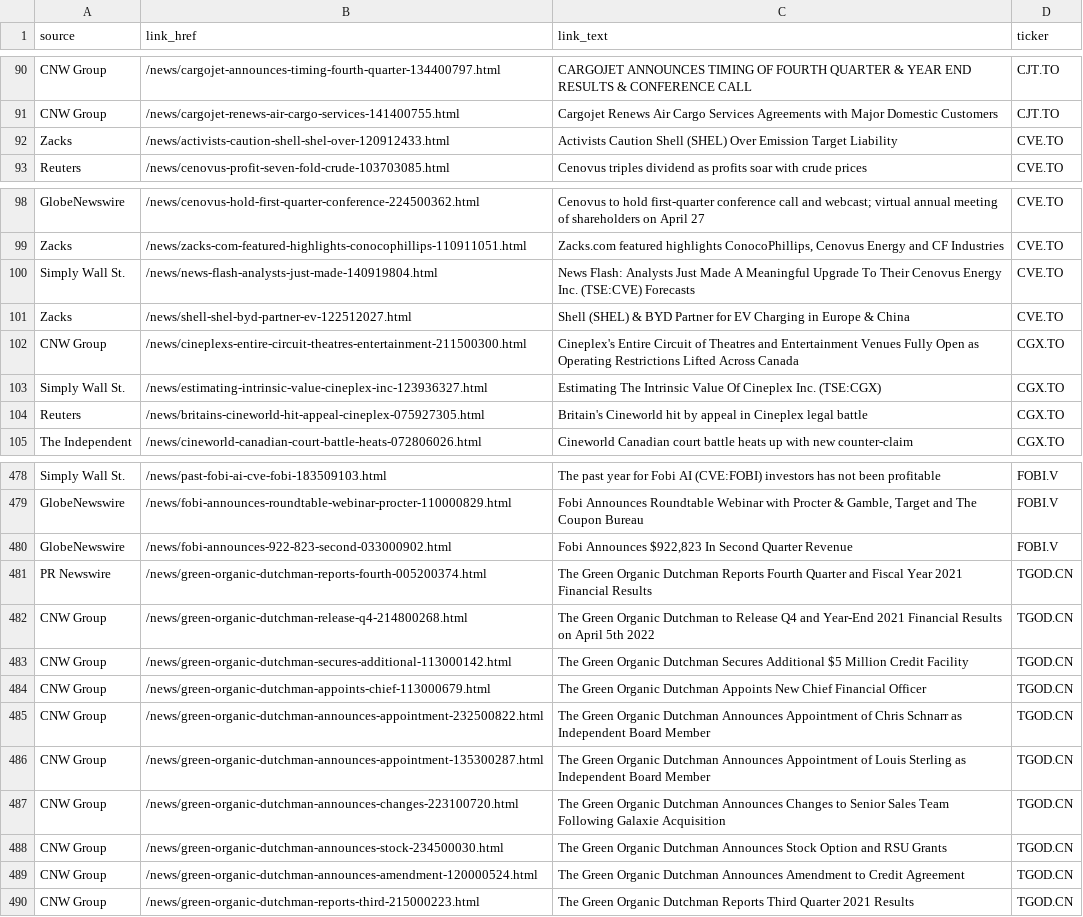
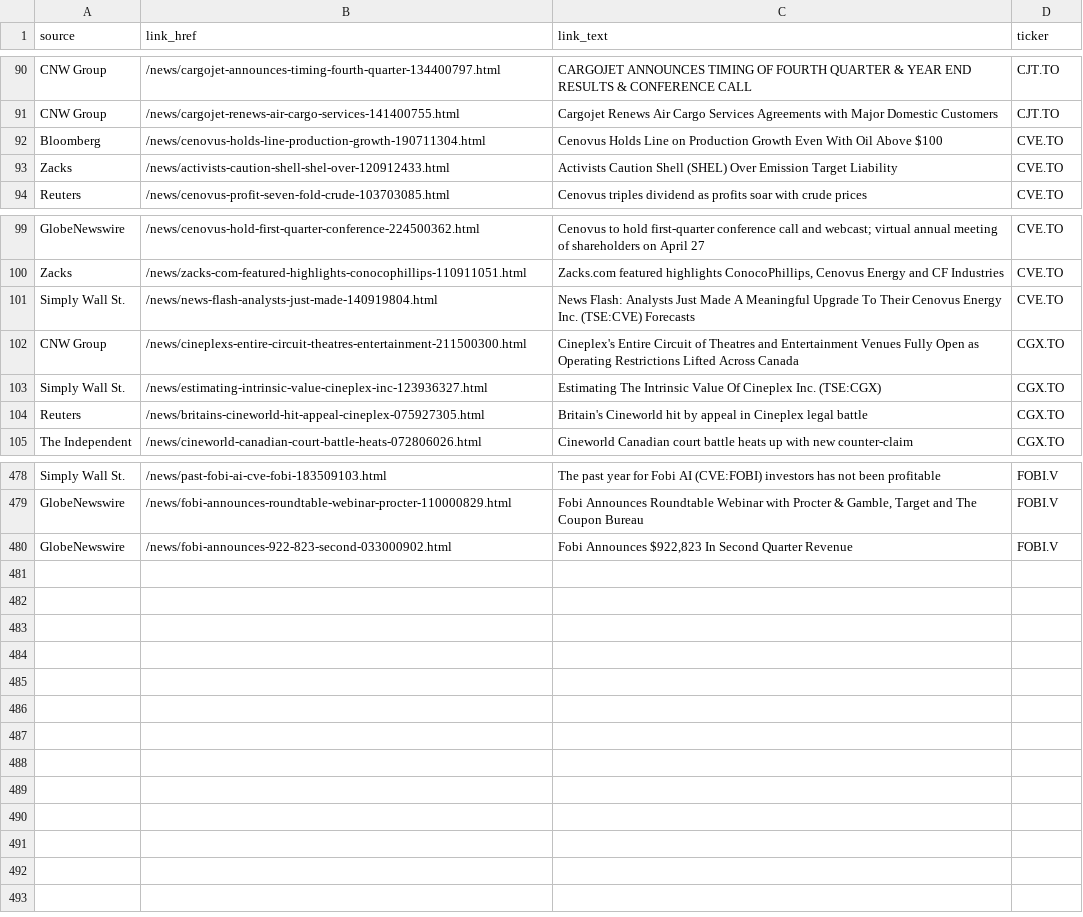
Before and after one commit to dli-invest/halts_and_news, a CSV file: full_news.csv, drawn as a sheet; only a part is shown, gaps mark what is left out.

```diff
--- a/full_news.csv
+++ b/full_news.csv
@@ -91,2 +91,3 @@ CNW Group,/news/cargojet-announces-timing-fourth-quarter-134400797.html,CARGOJET
 CNW Group,/news/cargojet-renews-air-cargo-services-141400755.html,Cargojet Renews Air Cargo Services Agreements with Major Domestic Customers,CJT.TO
+Bloomberg,/news/cenovus-holds-line-production-growth-190711304.html,Cenovus Holds Line on Production Growth Even With Oil Above $100,CVE.TO
 Zacks,/news/activists-caution-shell-shel-over-120912433.html,Activists Caution Shell (SHEL) Over Emission Target Liability,CVE.TO
@@ -100,3 +101,2 @@ Zacks,/news/zacks-com-featured-highlights-conocophillips-110911051.html,"Zacks.c
 Simply Wall St.,/news/news-flash-analysts-just-made-140919804.html,News Flash: Analysts Just Made A Meaningful Upgrade To Their Cenovus Energy Inc. (TSE:CVE) Forecasts,CVE.TO
-Zacks,/news/shell-shel-byd-partner-ev-122512027.html,Shell (SHEL) & BYD Partner for EV Charging in Europe & China,CVE.TO
 CNW Group,/news/cineplexs-entire-circuit-theatres-entertainment-211500300.html,Cineplex's Entire Circuit of Theatres and Entertainment Venues Fully Open as Operating Restrictions Lifted Across Canada,CGX.TO
@@ -480,11 +480 @@ GlobeNewswire,/news/fobi-announces-roundtable-webinar-procter-110000829.html,"Fo
 GlobeNewswire,/news/fobi-announces-922-823-second-033000902.html,"Fobi Announces $922,823 In Second Quarter Revenue",FOBI.V
-PR Newswire,/news/green-organic-dutchman-reports-fourth-005200374.html,The Green Organic Dutchman Reports Fourth Quarter and Fiscal Year 2021 Financial Results,TGOD.CN
-CNW Group,/news/green-organic-dutchman-release-q4-214800268.html,The Green Organic Dutchman to Release Q4 and Year-End 2021 Financial Results on April 5th 2022,TGOD.CN
-CNW Group,/news/green-organic-dutchman-secures-additional-113000142.html,The Green Organic Dutchman Secures Additional $5 Million Credit Facility,TGOD.CN
-CNW Group,/news/green-organic-dutchman-appoints-chief-113000679.html,The Green Organic Dutchman Appoints New Chief Financial Officer,TGOD.CN
-CNW Group,/news/green-organic-dutchman-announces-appointment-232500822.html,The Green Organic Dutchman Announces Appointment of Chris Schnarr as Independent Board Member,TGOD.CN
-CNW Group,/news/green-organic-dutchman-announces-appointment-135300287.html,The Green Organic Dutchman Announces Appointment of Louis Sterling as Independent Board Member,TGOD.CN
-CNW Group,/news/green-organic-dutchman-announces-changes-223100720.html,The Green Organic Dutchman Announces Changes to Senior Sales Team Following Galaxie Acquisition,TGOD.CN
-CNW Group,/news/green-organic-dutchman-announces-stock-234500030.html,The Green Organic Dutchman Announces Stock Option and RSU Grants,TGOD.CN
-CNW Group,/news/green-organic-dutchman-announces-amendment-120000524.html,The Green Organic Dutchman Announces Amendment to Credit Agreement,TGOD.CN
-CNW Group,/news/green-organic-dutchman-reports-third-215000223.html,The Green Organic Dutchman Reports Third Quarter 2021 Results,TGOD.CN
```
Also changed, not shown: halts.csv, news.csv.
